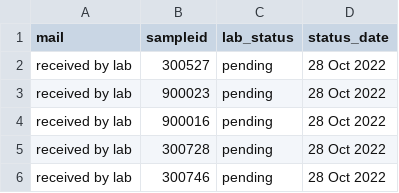
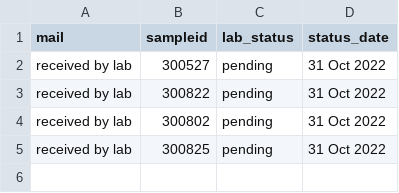
Before and after one commit to opioiddatalab/drugchecking, a CSV file: status/pending.csv, drawn as a sheet.

Commit message:
Update pending.csv

```diff
--- a/status/pending.csv
+++ b/status/pending.csv
@@ -1,6 +1,5 @@
 mail,sampleid,lab_status,status_date
-"received by lab","300527","pending","28 Oct 2022"
-"received by lab","900023","pending","28 Oct 2022"
-"received by lab","900016","pending","28 Oct 2022"
-"received by lab","300728","pending","28 Oct 2022"
-"received by lab","300746","pending","28 Oct 2022"
+"received by lab","300527","pending","31 Oct 2022"
+"received by lab","300822","pending","31 Oct 2022"
+"received by lab","300802","pending","31 Oct 2022"
+"received by lab","300825","pending","31 Oct 2022"
```
